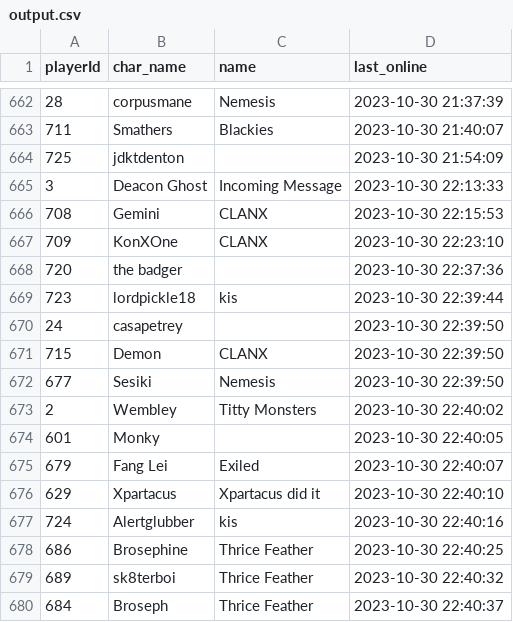
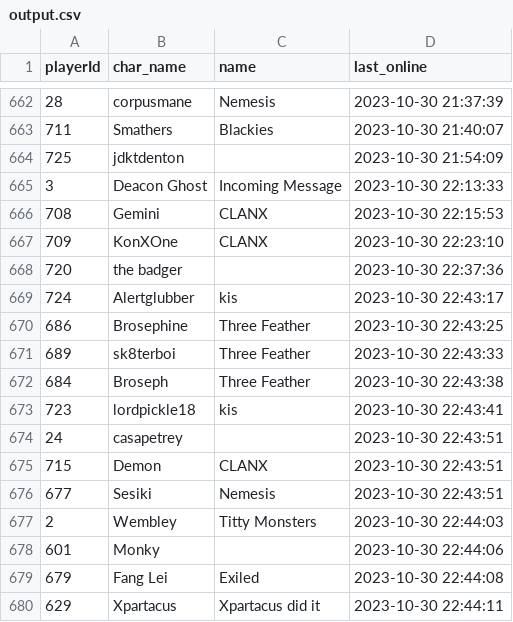
Before and after one commit to Mijin1/Logins, a CSV file: output.csv, drawn as a sheet; only a part is shown, gaps mark what is left out.

Commit message:
Update data

```diff
--- a/output.csv
+++ b/output.csv
@@ -668,13 +668,13 @@ playerId,char_name,name,last_online
 720,the badger,,2023-10-30 22:37:36
-723,lordpickle18,kis,2023-10-30 22:39:44
-24,casapetrey,,2023-10-30 22:39:50
-715,Demon,CLANX,2023-10-30 22:39:50
-677,Sesiki,Nemesis,2023-10-30 22:39:50
-2,Wembley,Titty Monsters,2023-10-30 22:40:02
-601,Monky,,2023-10-30 22:40:05
-679,Fang Lei,Exiled,2023-10-30 22:40:07
-629,Xpartacus,Xpartacus did it,2023-10-30 22:40:10
-724,Alertglubber,kis,2023-10-30 22:40:16
-686,Brosephine,Thrice Feather,2023-10-30 22:40:25
-689,sk8terboi,Thrice Feather,2023-10-30 22:40:32
-684,Broseph,Thrice Feather,2023-10-30 22:40:37
+724,Alertglubber,kis,2023-10-30 22:43:17
+686,Brosephine,Three Feather,2023-10-30 22:43:25
+689,sk8terboi,Three Feather,2023-10-30 22:43:33
+684,Broseph,Three Feather,2023-10-30 22:43:38
+723,lordpickle18,kis,2023-10-30 22:43:41
+24,casapetrey,,2023-10-30 22:43:51
+715,Demon,CLANX,2023-10-30 22:43:51
+677,Sesiki,Nemesis,2023-10-30 22:43:51
+2,Wembley,Titty Monsters,2023-10-30 22:44:03
+601,Monky,,2023-10-30 22:44:06
+679,Fang Lei,Exiled,2023-10-30 22:44:08
+629,Xpartacus,Xpartacus did it,2023-10-30 22:44:11
```
